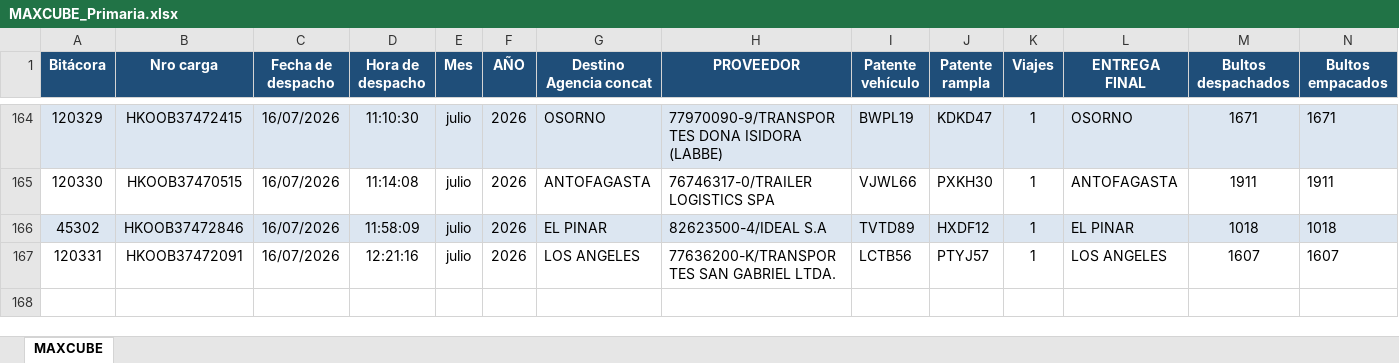
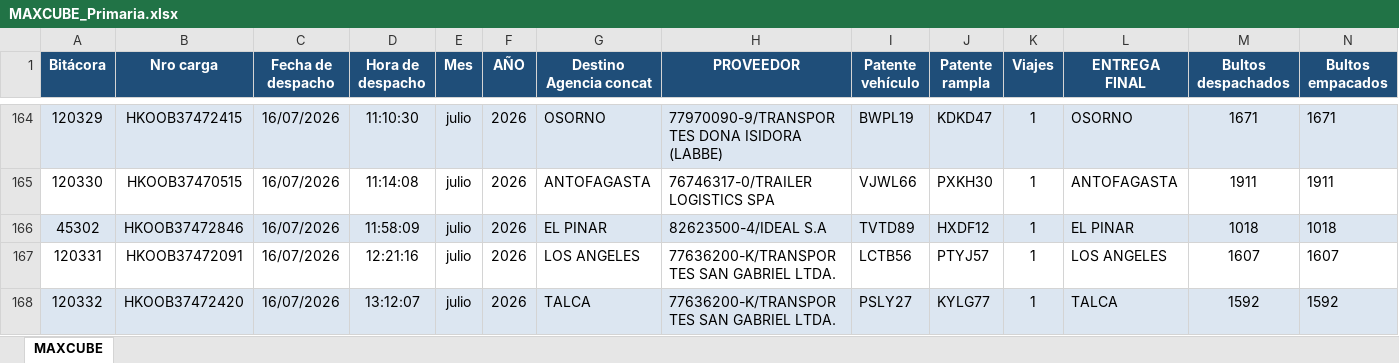
Before and after one commit to ErhickDiaz/COPIA-DASHBOARD_STREAMLIT_LOGISTIC, an Excel workbook: data/MAXCUBE_Primaria.xlsx, sheet MAXCUBE, drawn as a sheet; only a part is shown, gaps mark what is left out; values as stored, in another font and other column widths than the file's, no borders; rows hold the shown columns only; the diff names each change by its address in the sheet, - before the commit and + after, or states it on an @@ line.

Commit message:
Actualización 2026-07-16 13:39:01.841426

```diff
--- a/data/MAXCUBE_Primaria.xlsx (sheet MAXCUBE)
+++ b/data/MAXCUBE_Primaria.xlsx (sheet MAXCUBE)
+row 168: 120332 | HKOOB37472420 | 16/07/2026 | 13:12:07 | julio | 2026 | TALCA | 77636200-K/TRANSPORTES SAN GABRIEL LTDA. | PSLY27 | KYLG77 | 1 | TALCA | 1592 | 1592
```
